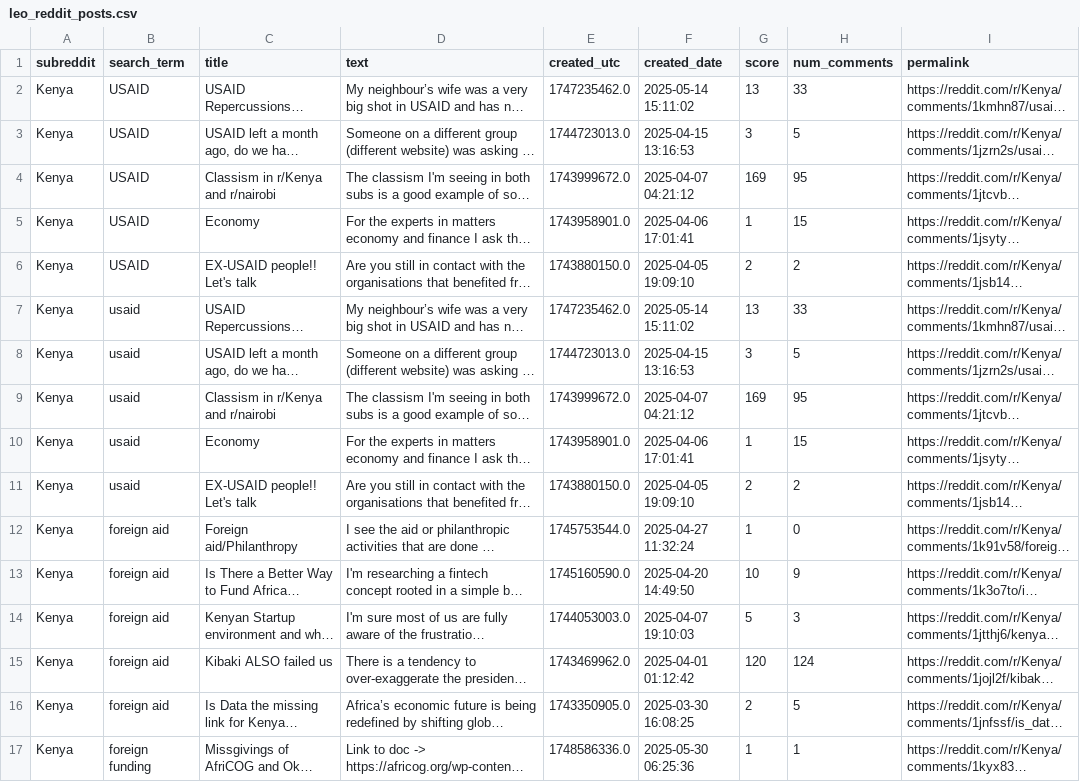
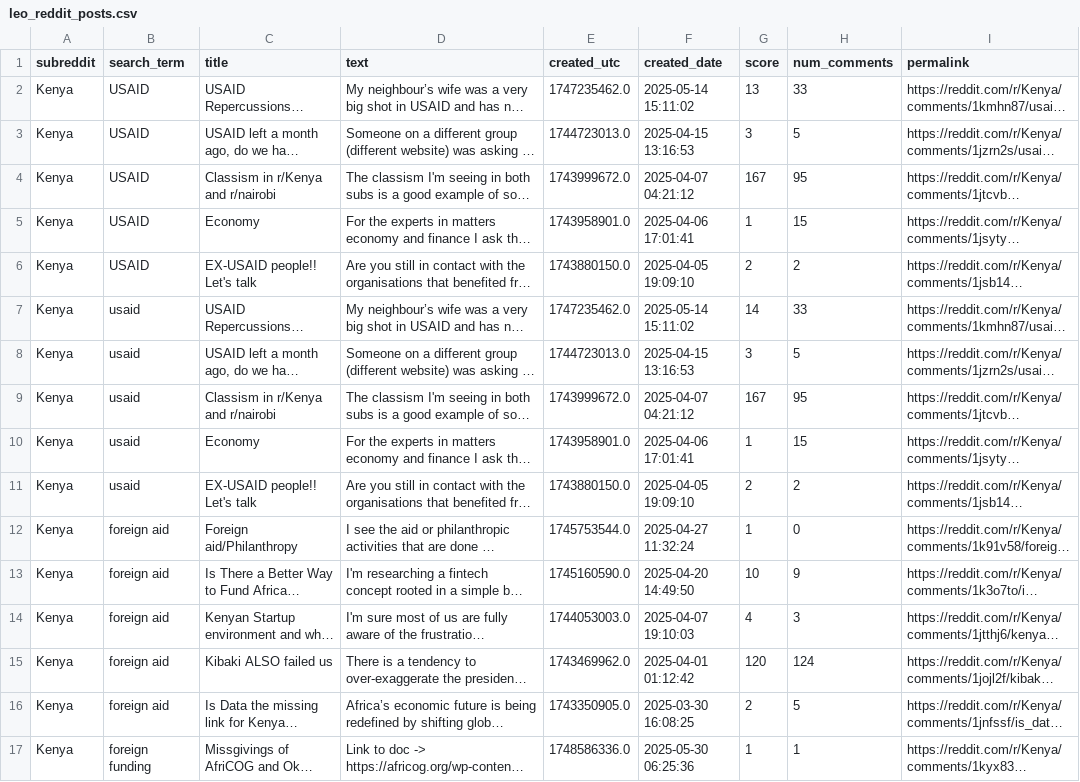
Before and after one commit to L-N-E0/USAID-Kenya-Sentiment-Analysis, a CSV file: data/raw/leo_reddit_posts.csv, drawn as a sheet; only a part is shown; long unchanged cells end in …; the diff covers the shown part only; the diff names each change by its address in the sheet, - before the commit and + after, or states it on an @@ line.

```diff
--- a/data/raw/leo_reddit_posts.csv
+++ b/data/raw/leo_reddit_posts.csv
-G4 (score): 169
+G4 (score): 167
-G7 (score): 13
+G7 (score): 14
-G9 (score): 169
+G9 (score): 167
@@ row 14 moved to row 86: Kenya @@
@@ row 86 moved to row 14: Kenya @@
```
Also changed, not shown: 64 edited cells elsewhere in this file.
